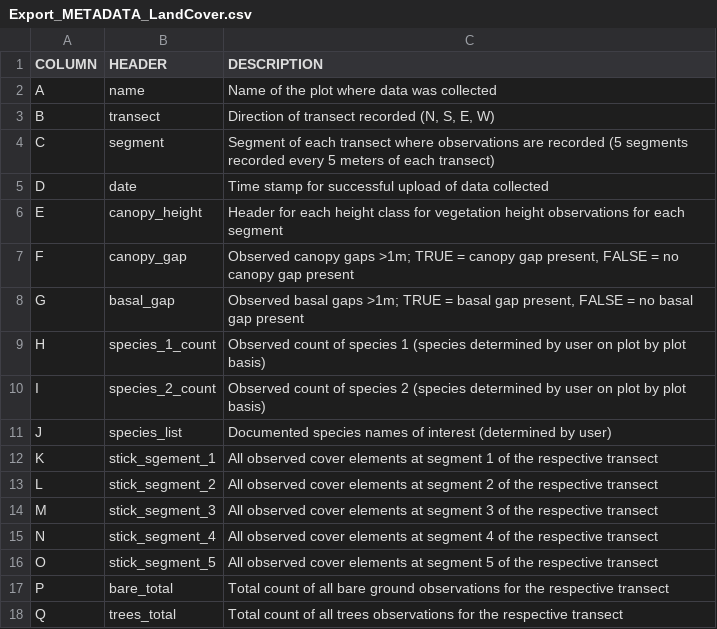
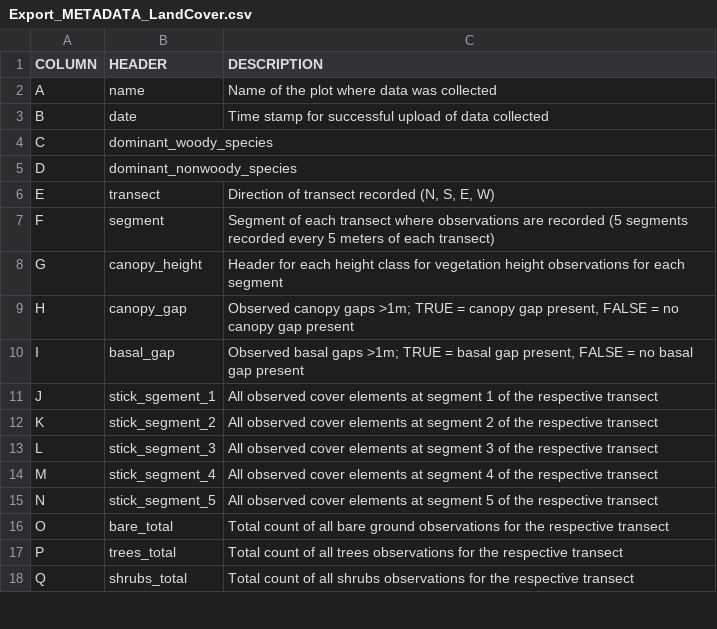
Before and after one commit to matteisc/LandPKS, a CSV file: services/portal/ExportData/Export_METADATA_LandCover.csv, drawn as a sheet; only a part is shown; the diff covers the shown part only.

Commit message:
column order and metadata updated

```diff
--- a/services/portal/ExportData/Export_METADATA_LandCover.csv
+++ b/services/portal/ExportData/Export_METADATA_LandCover.csv
@@ -3,16 +3,16 @@ A,name,"Name of the plot where data was collected"
-B,transect,"Direction of transect recorded (N, S, E, W)"
-C,segment,"Segment of each transect where observations are recorded (5 segments recorded every 5 meters of each transect)"
-D,date,"Time stamp for successful upload of data collected"
-E,canopy_height,"Header for each height class for vegetation height observations for each segment"
-F,canopy_gap,"Observed canopy gaps >1m; TRUE = canopy gap present, FALSE = no canopy gap present "
-G,basal_gap,"Observed basal gaps >1m; TRUE = basal gap present, FALSE = no basal gap present "
-H,species_1_count,"Observed count of species 1 (species determined by user on plot by plot basis)"
-I,species_2_count,"Observed count of species 2 (species determined by user on plot by plot basis)"
-J,species_list,"Documented species names of interest (determined by user)"
-K,stick_sgement_1,"All observed cover elements at segment 1 of the respective transect"
-L,stick_segment_2,"All observed cover elements at segment 2 of the respective transect"
-M,stick_segment_3,"All observed cover elements at segment 3 of the respective transect"
-N,stick_segment_4,"All observed cover elements at segment 4 of the respective transect"
-O,stick_segment_5,"All observed cover elements at segment 5 of the respective transect"
-P,bare_total,"Total count of all bare ground observations for the respective transect"
-Q,trees_total,"Total count of all trees observations for the respective transect"
+B,date,Time stamp for successful upload of data collected
+C,dominant_woody_species,
+D,dominant_nonwoody_species,
+E,transect,"Direction of transect recorded (N, S, E, W)"
+F,segment,Segment of each transect where observations are recorded (5 segments recorded every 5 meters of each transect)
+G,canopy_height,Header for each height class for vegetation height observations for each segment
+H,canopy_gap,"Observed canopy gaps >1m; TRUE = canopy gap present, FALSE = no canopy gap present "
+I,basal_gap,"Observed basal gaps >1m; TRUE = basal gap present, FALSE = no basal gap present "
+J,stick_sgement_1,All observed cover elements at segment 1 of the respective transect
+K,stick_segment_2,All observed cover elements at segment 2 of the respective transect
+L,stick_segment_3,All observed cover elements at segment 3 of the respective transect
+M,stick_segment_4,All observed cover elements at segment 4 of the respective transect
+N,stick_segment_5,All observed cover elements at segment 5 of the respective transect
+O,bare_total,Total count of all bare ground observations for the respective transect
+P,trees_total,Total count of all trees observations for the respective transect
+Q,shrubs_total,Total count of all shrubs observations for the respective transect
```
Also changed, not shown: 6 added rows and 50 edited cells elsewhere in this file, 1 other file.
